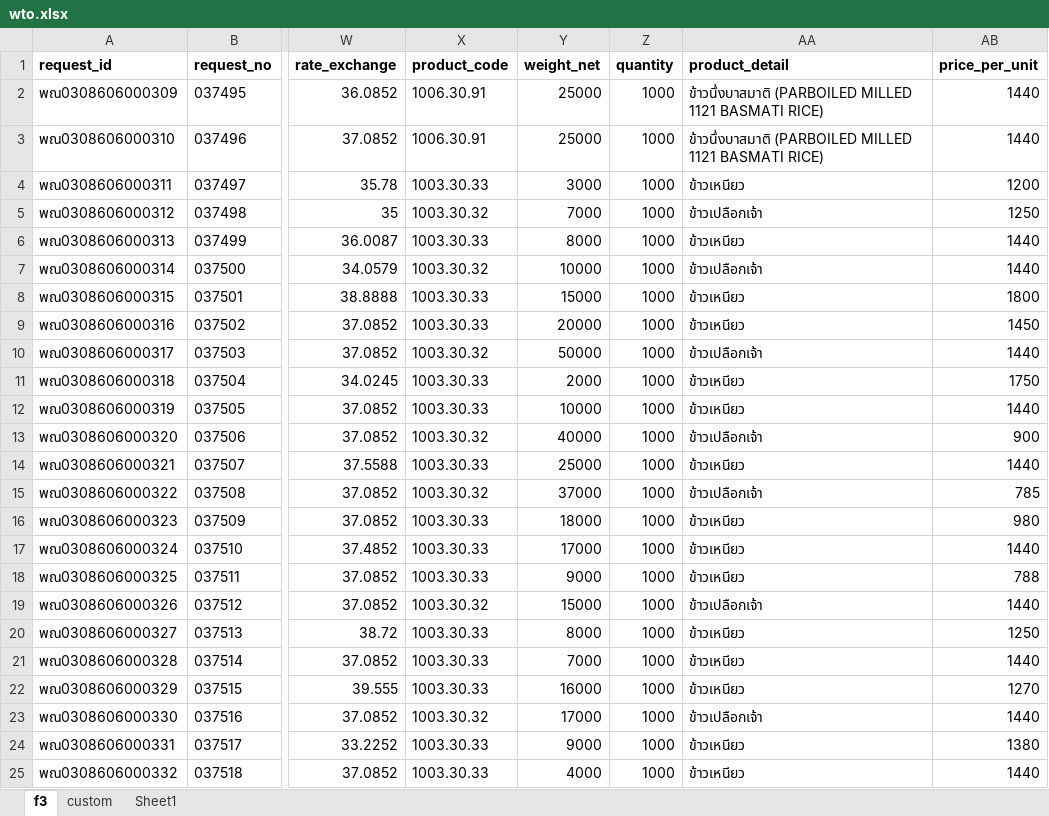
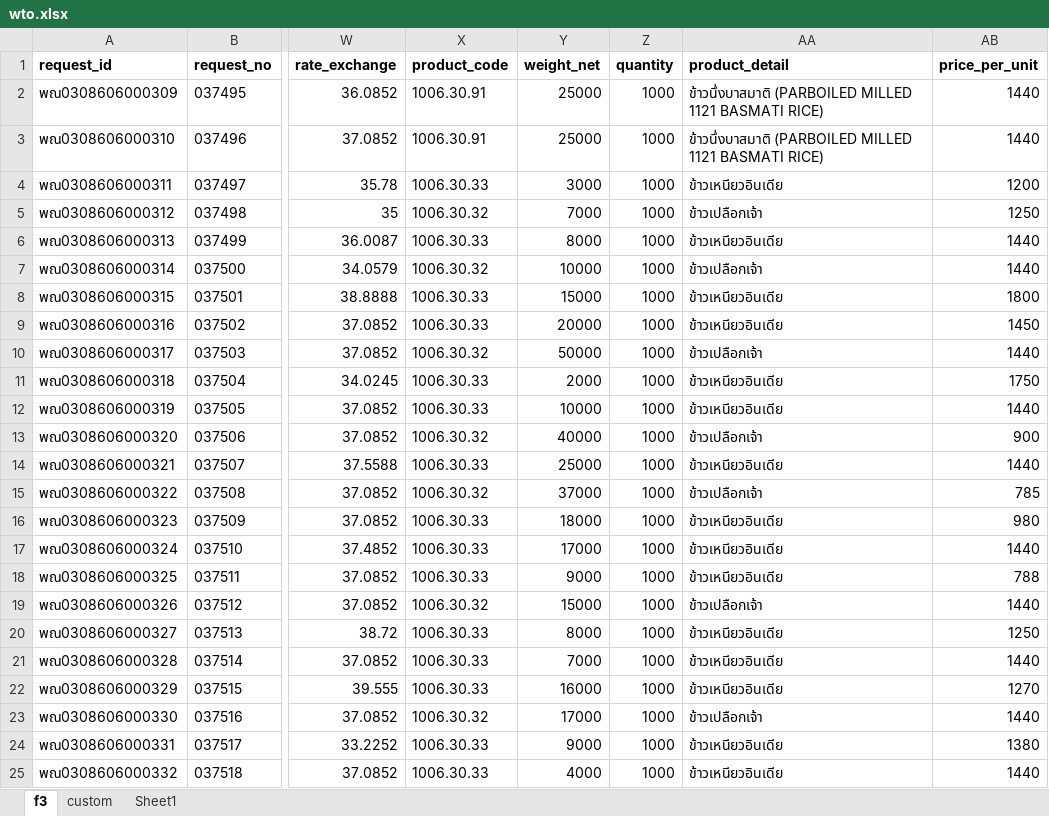
Before and after one commit to nx-apps/dft-wto, an Excel workbook: app/files/wto.xlsx, sheet f3, drawn as a sheet; only a part is shown, gaps mark what is left out; values as stored, in another font and other column widths than the file's, no borders; the diff names each change by its address in the sheet, - before the commit and + after, or states it on an @@ line.

Commit message:
update ex

```diff
--- a/app/files/wto.xlsx (sheet f3)
+++ b/app/files/wto.xlsx (sheet f3)
-X4 (product_code): 1003.30.33
+X4 (product_code): 1006.30.33
-AA4 (product_detail): ข้าวเหนียว
+AA4 (product_detail): ข้าวเหนียวอินเดีย
-X5 (product_code): 1003.30.32
+X5 (product_code): 1006.30.32
-X6 (product_code): 1003.30.33
+X6 (product_code): 1006.30.33
-AA6 (product_detail): ข้าวเหนียว
+AA6 (product_detail): ข้าวเหนียวอินเดีย
-X7 (product_code): 1003.30.32
+X7 (product_code): 1006.30.32
-X8:X9 (product_code): 1003.30.33
+X8:X9 (product_code): 1006.30.33
-AA8:AA9 (product_detail): ข้าวเหนียว
+AA8:AA9 (product_detail): ข้าวเหนียวอินเดีย
-X10 (product_code): 1003.30.32
+X10 (product_code): 1006.30.32
-X11:X12 (product_code): 1003.30.33
+X11:X12 (product_code): 1006.30.33
-AA11:AA12 (product_detail): ข้าวเหนียว
+AA11:AA12 (product_detail): ข้าวเหนียวอินเดีย
-X13 (product_code): 1003.30.32
+X13 (product_code): 1006.30.32
-X14 (product_code): 1003.30.33
+X14 (product_code): 1006.30.33
-AA14 (product_detail): ข้าวเหนียว
+AA14 (product_detail): ข้าวเหนียวอินเดีย
-X15 (product_code): 1003.30.32
+X15 (product_code): 1006.30.32
-X16:X18 (product_code): 1003.30.33
+X16:X18 (product_code): 1006.30.33
-AA16:AA18 (product_detail): ข้าวเหนียว
+AA16:AA18 (product_detail): ข้าวเหนียวอินเดีย
-X19 (product_code): 1003.30.32
+X19 (product_code): 1006.30.32
-X20:X22 (product_code): 1003.30.33
+X20:X22 (product_code): 1006.30.33
-AA20:AA22 (product_detail): ข้าวเหนียว
+AA20:AA22 (product_detail): ข้าวเหนียวอินเดีย
-X23 (product_code): 1003.30.32
+X23 (product_code): 1006.30.32
-X24:X25 (product_code): 1003.30.33
+X24:X25 (product_code): 1006.30.33
-AA24:AA25 (product_detail): ข้าวเหนียว
+AA24:AA25 (product_detail): ข้าวเหนียวอินเดีย
```
Also changed, not shown: sheet custom.
